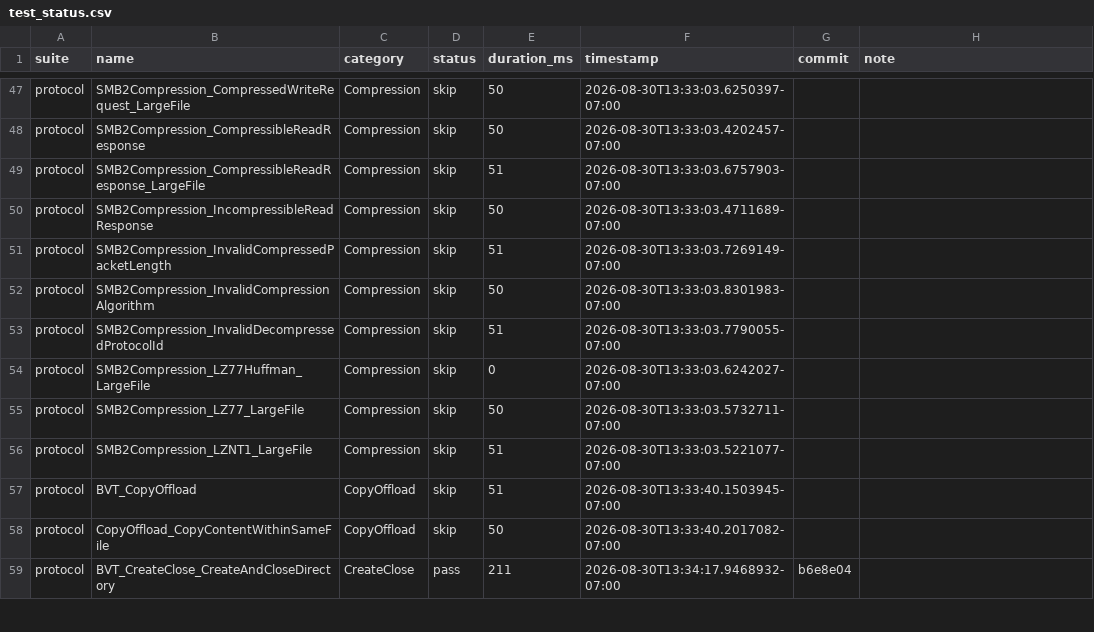
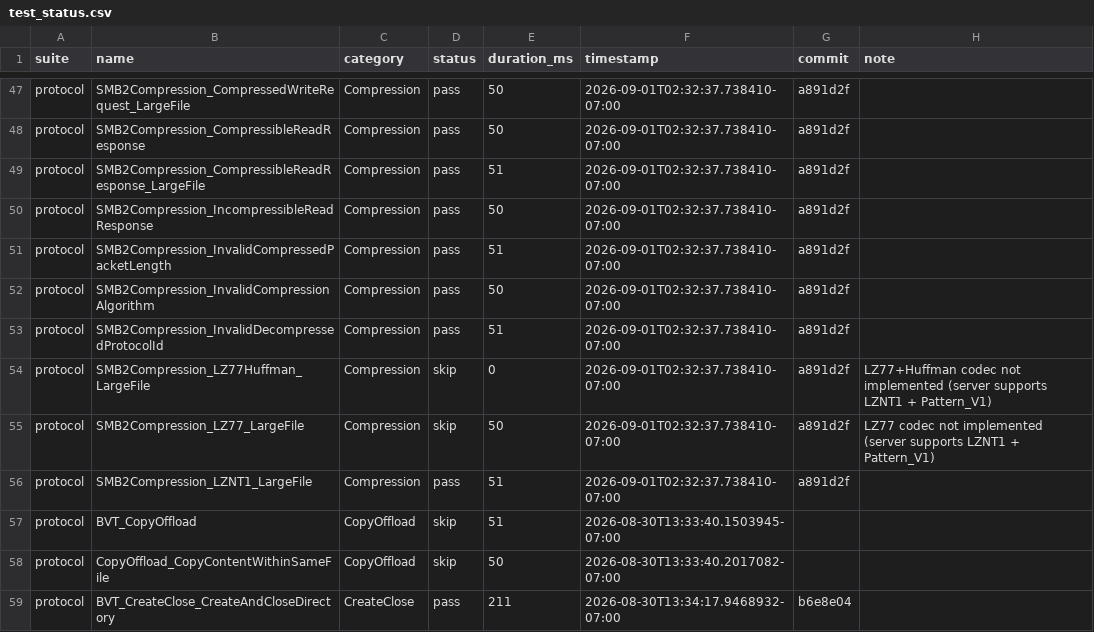
Before and after one commit to farazshaikh/smb-rs, a CSV file: test_status.csv, drawn as a sheet; only a part is shown, gaps mark what is left out; the diff covers the shown part only; the diff names each change by its address in the sheet, - before the commit and + after, or states it on an @@ line.

Commit message:
test_status: LZNT1 compression area passing (13 tests); note LZ77/Huffman/chained gaps

```diff
--- a/test_status.csv
+++ b/test_status.csv
-D47:D53 (status): skip
+D47:D53 (status): pass
-F47 (timestamp): 2026-08-30T13:33:03.6250397-07:00
+F47 (timestamp): 2026-09-01T02:32:37.738410-07:00
-G47:G56 (commit): (empty)
+G47:G56 (commit): a891d2f
-F48 (timestamp): 2026-08-30T13:33:03.4202457-07:00
+F48 (timestamp): 2026-09-01T02:32:37.738410-07:00
-F49 (timestamp): 2026-08-30T13:33:03.6757903-07:00
+F49 (timestamp): 2026-09-01T02:32:37.738410-07:00
-F50 (timestamp): 2026-08-30T13:33:03.4711689-07:00
+F50 (timestamp): 2026-09-01T02:32:37.738410-07:00
-F51 (timestamp): 2026-08-30T13:33:03.7269149-07:00
+F51 (timestamp): 2026-09-01T02:32:37.738410-07:00
-F52 (timestamp): 2026-08-30T13:33:03.8301983-07:00
+F52 (timestamp): 2026-09-01T02:32:37.738410-07:00
-F53 (timestamp): 2026-08-30T13:33:03.7790055-07:00
+F53 (timestamp): 2026-09-01T02:32:37.738410-07:00
-F54 (timestamp): 2026-08-30T13:33:03.6242027-07:00
+F54 (timestamp): 2026-09-01T02:32:37.738410-07:00
-H54 (note): (empty)
+H54 (note): LZ77+Huffman codec not implemented (server supports LZNT1 + Pattern_V1)
-F55 (timestamp): 2026-08-30T13:33:03.5732711-07:00
+F55 (timestamp): 2026-09-01T02:32:37.738410-07:00
-H55 (note): (empty)
+H55 (note): LZ77 codec not implemented (server supports LZNT1 + Pattern_V1)
-D56 (status): skip
+D56 (status): pass
-F56 (timestamp): 2026-08-30T13:33:03.5221077-07:00
+F56 (timestamp): 2026-09-01T02:32:37.738410-07:00
```
Also changed, not shown: 72 edited cells elsewhere in this file.
